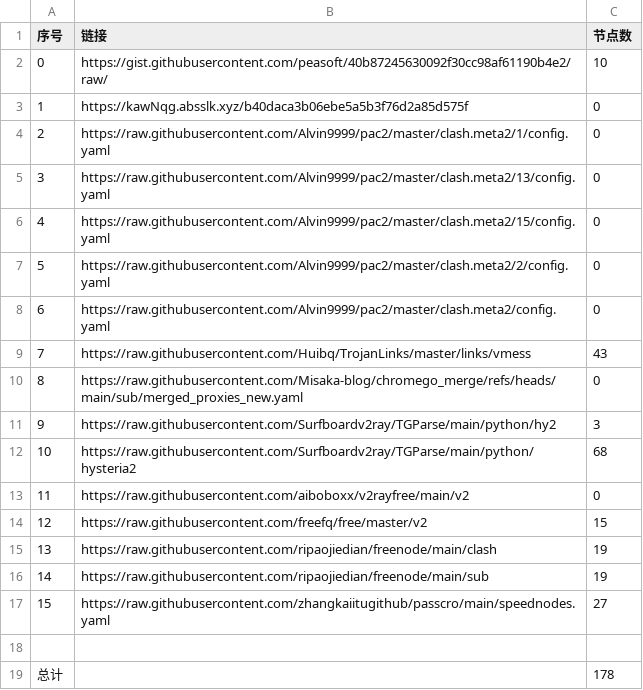
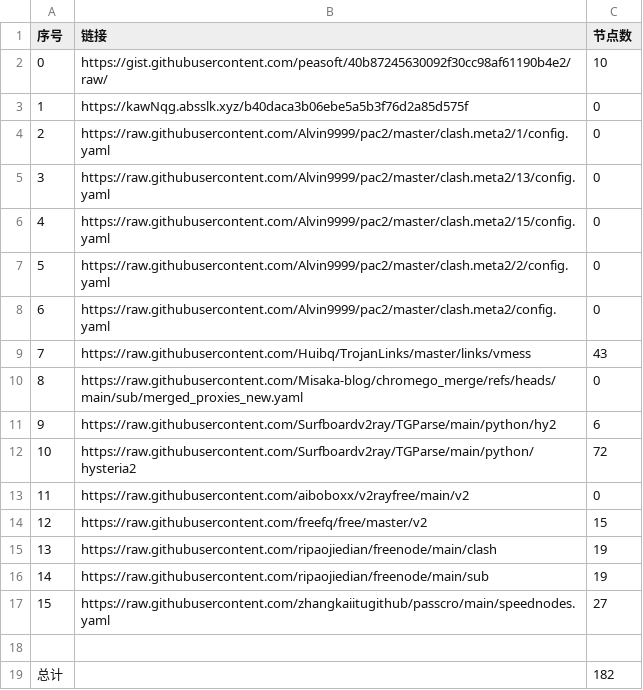
Before and after one commit to liuhtt/liuNoMoreWalls, a CSV file: list_result.csv, drawn as a sheet.

```diff
--- a/list_result.csv
+++ b/list_result.csv
@@ -10,4 +10,4 @@
 8,https://raw.githubusercontent.com/Misaka-blog/chromego_merge/refs/heads/main/sub/merged_proxies_new.yaml,0
-9,https://raw.githubusercontent.com/Surfboardv2ray/TGParse/main/python/hy2,3
-10,https://raw.githubusercontent.com/Surfboardv2ray/TGParse/main/python/hysteria2,68
+9,https://raw.githubusercontent.com/Surfboardv2ray/TGParse/main/python/hy2,6
+10,https://raw.githubusercontent.com/Surfboardv2ray/TGParse/main/python/hysteria2,72
 11,https://raw.githubusercontent.com/aiboboxx/v2rayfree/main/v2,0
@@ -18,2 +18,2 @@
 
-总计,,178
+总计,,182
```
Also changed, not shown: 8 other files.
